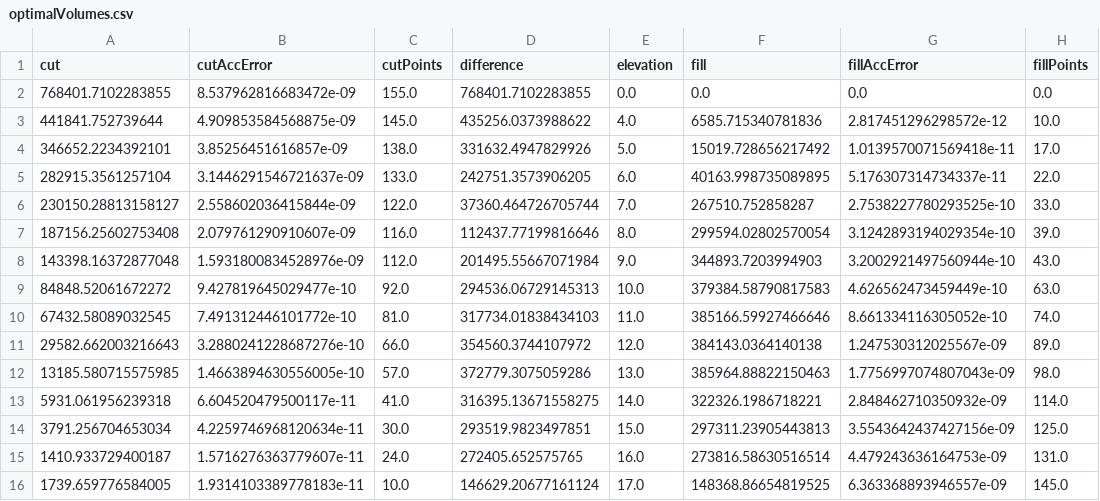
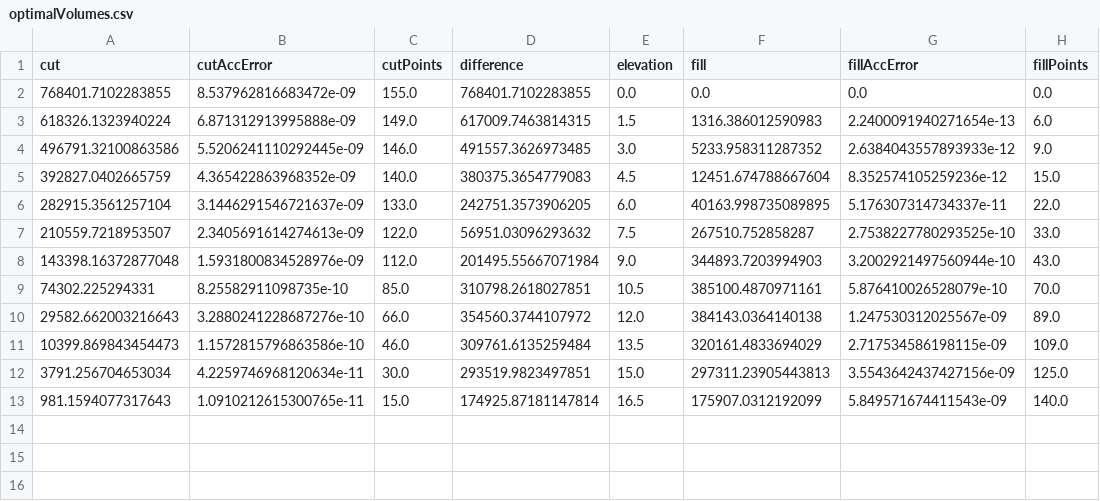
Before and after one commit to mohitsahunitrr/earthworks, a CSV file: optimalVolumes.csv, drawn as a sheet.

Commit message:
Bokeh and float inputs
Added support to plotting via Bokeh (better for offline applications).
Added support to float point numerical user inputs.

```diff
--- a/optimalVolumes.csv
+++ b/optimalVolumes.csv
@@ -2,15 +2,12 @@ cut,cutAccError,cutPoints,difference,elevation,fill,fillAccError,fillPoints
 768401.7102283855,8.537962816683472e-09,155.0,768401.7102283855,0.0,0.0,0.0,0.0
-441841.752739644,4.909853584568875e-09,145.0,435256.0373988622,4.0,6585.715340781836,2.817451296298572e-12,10.0
-346652.2234392101,3.85256451616857e-09,138.0,331632.4947829926,5.0,15019.728656217492,1.0139570071569418e-11,17.0
+618326.1323940224,6.871312913995888e-09,149.0,617009.7463814315,1.5,1316.386012590983,2.2400091940271654e-13,6.0
+496791.32100863586,5.5206241110292445e-09,146.0,491557.3626973485,3.0,5233.958311287352,2.6384043557893933e-12,9.0
+392827.0402665759,4.365422863968352e-09,140.0,380375.3654779083,4.5,12451.674788667604,8.352574105259236e-12,15.0
 282915.3561257104,3.1446291546721637e-09,133.0,242751.3573906205,6.0,40163.998735089895,5.176307314734337e-11,22.0
-230150.28813158127,2.558602036415844e-09,122.0,37360.464726705744,7.0,267510.752858287,2.7538227780293525e-10,33.0
-187156.25602753408,2.079761290910607e-09,116.0,112437.77199816646,8.0,299594.02802570054,3.1242893194029354e-10,39.0
+210559.7218953507,2.3405691614274613e-09,122.0,56951.03096293632,7.5,267510.752858287,2.7538227780293525e-10,33.0
 143398.16372877048,1.5931800834528976e-09,112.0,201495.55667071984,9.0,344893.7203994903,3.2002921497560944e-10,43.0
-84848.52061672272,9.427819645029477e-10,92.0,294536.06729145313,10.0,379384.58790817583,4.626562473459449e-10,63.0
-67432.58089032545,7.491312446101772e-10,81.0,317734.01838434103,11.0,385166.59927466646,8.661334116305052e-10,74.0
+74302.225294331,8.25582911098735e-10,85.0,310798.2618027851,10.5,385100.4870971161,5.876410026528079e-10,70.0
 29582.662003216643,3.2880241228687276e-10,66.0,354560.3744107972,12.0,384143.0364140138,1.247530312025567e-09,89.0
-13185.580715575985,1.4663894630556005e-10,57.0,372779.3075059286,13.0,385964.88822150463,1.7756997074807043e-09,98.0
-5931.061956239318,6.604520479500117e-11,41.0,316395.13671558275,14.0,322326.1986718221,2.848462710350932e-09,114.0
+10399.869843454473,1.1572815796863586e-10,46.0,309761.6135259484,13.5,320161.4833694029,2.717534586198115e-09,109.0
 3791.256704653034,4.2259746968120634e-11,30.0,293519.9823497851,15.0,297311.23905443813,3.5543642437427156e-09,125.0
-1410.933729400187,1.5716276363779607e-11,24.0,272405.652575765,16.0,273816.58630516514,4.479243636164753e-09,131.0
-1739.659776584005,1.9314103389778183e-11,10.0,146629.20677161124,17.0,148368.86654819525,6.363368893946557e-09,145.0
+981.1594077317643,1.0910212615300765e-11,15.0,174925.87181147814,16.5,175907.0312192099,5.849571674411543e-09,140.0
```
Also changed, not shown: 3 other files.
